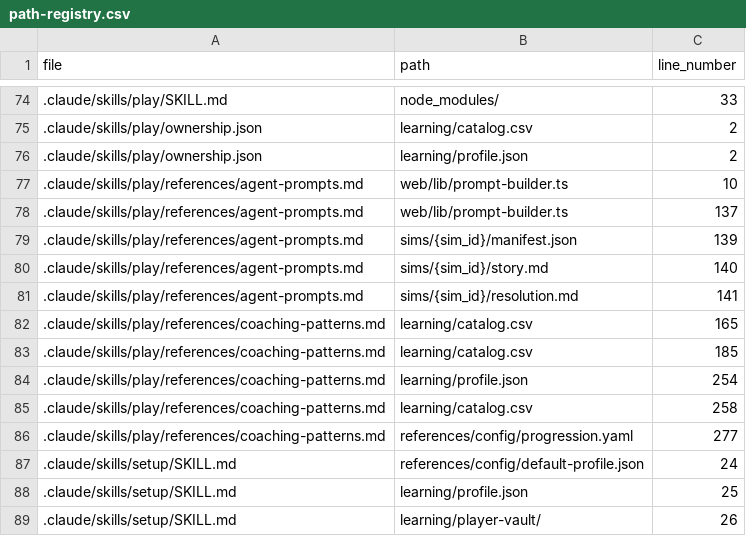
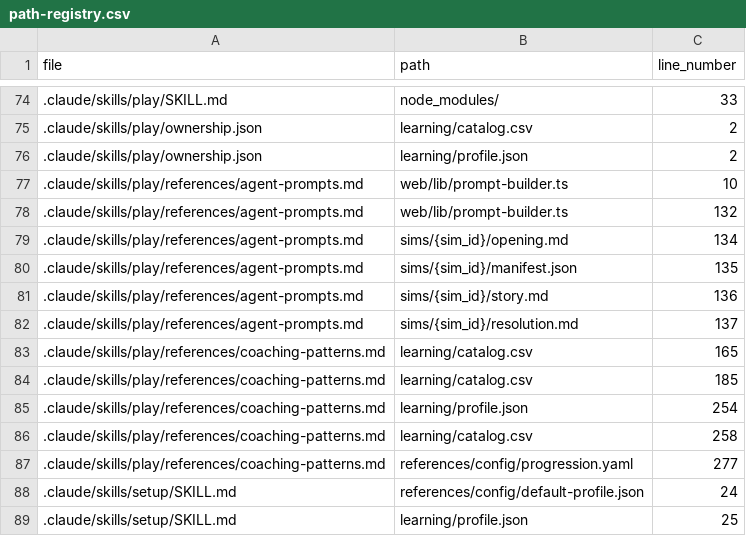
Before and after one commit to drashtishah/aws-simulator, a CSV file: references/registries/path-registry.csv, drawn as a sheet; only a part is shown, gaps mark what is left out; the shorter side is filled out with more unchanged rows.

```diff
--- a/references/registries/path-registry.csv
+++ b/references/registries/path-registry.csv
@@ -77,6 +77,7 @@ file,path,line_number
 .claude/skills/play/references/agent-prompts.md,web/lib/prompt-builder.ts,10
-.claude/skills/play/references/agent-prompts.md,web/lib/prompt-builder.ts,137
-.claude/skills/play/references/agent-prompts.md,sims/{sim_id}/manifest.json,139
-.claude/skills/play/references/agent-prompts.md,sims/{sim_id}/story.md,140
-.claude/skills/play/references/agent-prompts.md,sims/{sim_id}/resolution.md,141
+.claude/skills/play/references/agent-prompts.md,web/lib/prompt-builder.ts,132
+.claude/skills/play/references/agent-prompts.md,sims/{sim_id}/opening.md,134
+.claude/skills/play/references/agent-prompts.md,sims/{sim_id}/manifest.json,135
+.claude/skills/play/references/agent-prompts.md,sims/{sim_id}/story.md,136
+.claude/skills/play/references/agent-prompts.md,sims/{sim_id}/resolution.md,137
 .claude/skills/play/references/coaching-patterns.md,learning/catalog.csv,165
```
Also changed, not shown: 3 other files.
